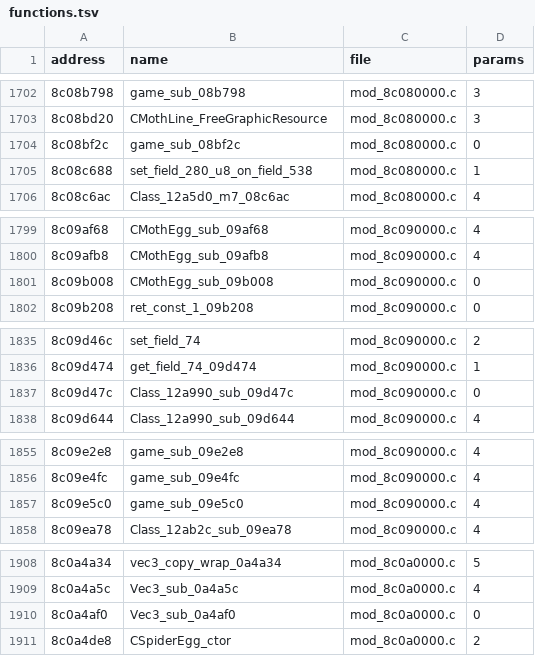
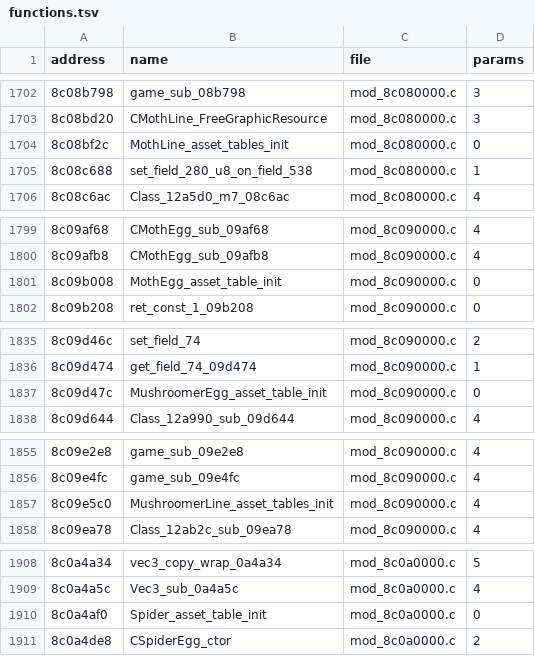
Before and after one commit to quatric/seaman-decomp, a TSV file: decomp/functions.tsv, drawn as a sheet; only a part is shown, gaps mark what is left out; the diff covers the shown part only.

```diff
--- a/decomp/functions.tsv
+++ b/decomp/functions.tsv
@@ -1703,3 +1703,3 @@ address	name	file	params
 8c08bd20	CMothLine_FreeGraphicResource	mod_8c080000.c	3
-8c08bf2c	game_sub_08bf2c	mod_8c080000.c	0
+8c08bf2c	MothLine_asset_tables_init	mod_8c080000.c	0
 8c08c688	set_field_280_u8_on_field_538	mod_8c080000.c	1
@@ -1800,3 +1800,3 @@ address	name	file	params
 8c09afb8	CMothEgg_sub_09afb8	mod_8c090000.c	4
-8c09b008	CMothEgg_sub_09b008	mod_8c090000.c	0
+8c09b008	MothEgg_asset_table_init	mod_8c090000.c	0
 8c09b208	ret_const_1_09b208	mod_8c090000.c	0
@@ -1836,3 +1836,3 @@ address	name	file	params
 8c09d474	get_field_74_09d474	mod_8c090000.c	1
-8c09d47c	Class_12a990_sub_09d47c	mod_8c090000.c	0
+8c09d47c	MushroomerEgg_asset_table_init	mod_8c090000.c	0
 8c09d644	Class_12a990_sub_09d644	mod_8c090000.c	4
@@ -1856,3 +1856,3 @@ address	name	file	params
 8c09e4fc	game_sub_09e4fc	mod_8c090000.c	4
-8c09e5c0	game_sub_09e5c0	mod_8c090000.c	4
+8c09e5c0	MushroomerLine_asset_tables_init	mod_8c090000.c	4
 8c09ea78	Class_12ab2c_sub_09ea78	mod_8c090000.c	4
@@ -1909,3 +1909,3 @@ address	name	file	params
 8c0a4a5c	Vec3_sub_0a4a5c	mod_8c0a0000.c	4
-8c0a4af0	Vec3_sub_0a4af0	mod_8c0a0000.c	0
+8c0a4af0	Spider_asset_table_init	mod_8c0a0000.c	0
 8c0a4de8	CSpiderEgg_ctor	mod_8c0a0000.c	2
```
Also changed, not shown: 8 edited cells elsewhere in this file, tools/readable_names.tsv, 9 other files.
